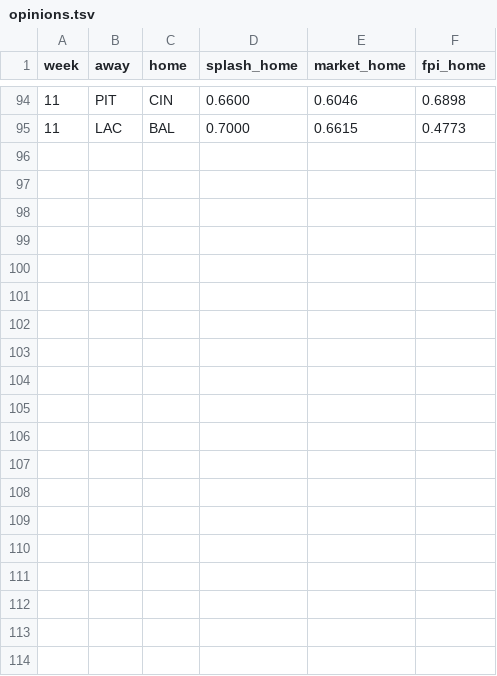
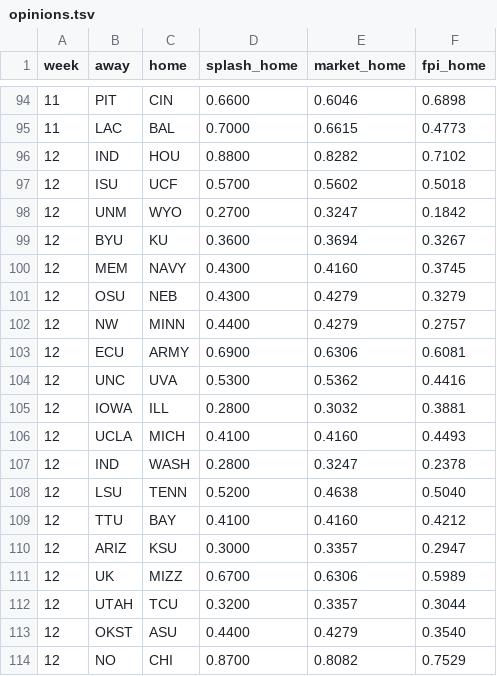
Before and after one commit to Shugg41/gridiron-picks, a TSV file: data/opinions.tsv, drawn as a sheet; only a part is shown, gaps mark what is left out; the diff covers the shown part only.

```diff
--- a/data/opinions.tsv
+++ b/data/opinions.tsv
@@ -95 +95,20 @@ week	away	home	splash_home	market_home	fpi_home
 11	LAC	BAL	0.7000	0.6615	0.4773
+12	IND	HOU	0.8800	0.8282	0.7102
+12	ISU	UCF	0.5700	0.5602	0.5018
+12	UNM	WYO	0.2700	0.3247	0.1842
+12	BYU	KU	0.3600	0.3694	0.3267
+12	MEM	NAVY	0.4300	0.4160	0.3745
+12	OSU	NEB	0.4300	0.4279	0.3279
+12	NW	MINN	0.4400	0.4279	0.2757
+12	ECU	ARMY	0.6900	0.6306	0.6081
+12	UNC	UVA	0.5300	0.5362	0.4416
+12	IOWA	ILL	0.2800	0.3032	0.3881
+12	UCLA	MICH	0.4100	0.4160	0.4493
+12	IND	WASH	0.2800	0.3247	0.2378
+12	LSU	TENN	0.5200	0.4638	0.5040
+12	TTU	BAY	0.4100	0.4160	0.4212
+12	ARIZ	KSU	0.3000	0.3357	0.2947
+12	UK	MIZZ	0.6700	0.6306	0.5989
+12	UTAH	TCU	0.3200	0.3357	0.3044
+12	OKST	ASU	0.4400	0.4279	0.3540
+12	NO	CHI	0.8700	0.8082	0.7529
```
Also changed, not shown: 11 added rows elsewhere in this file.
